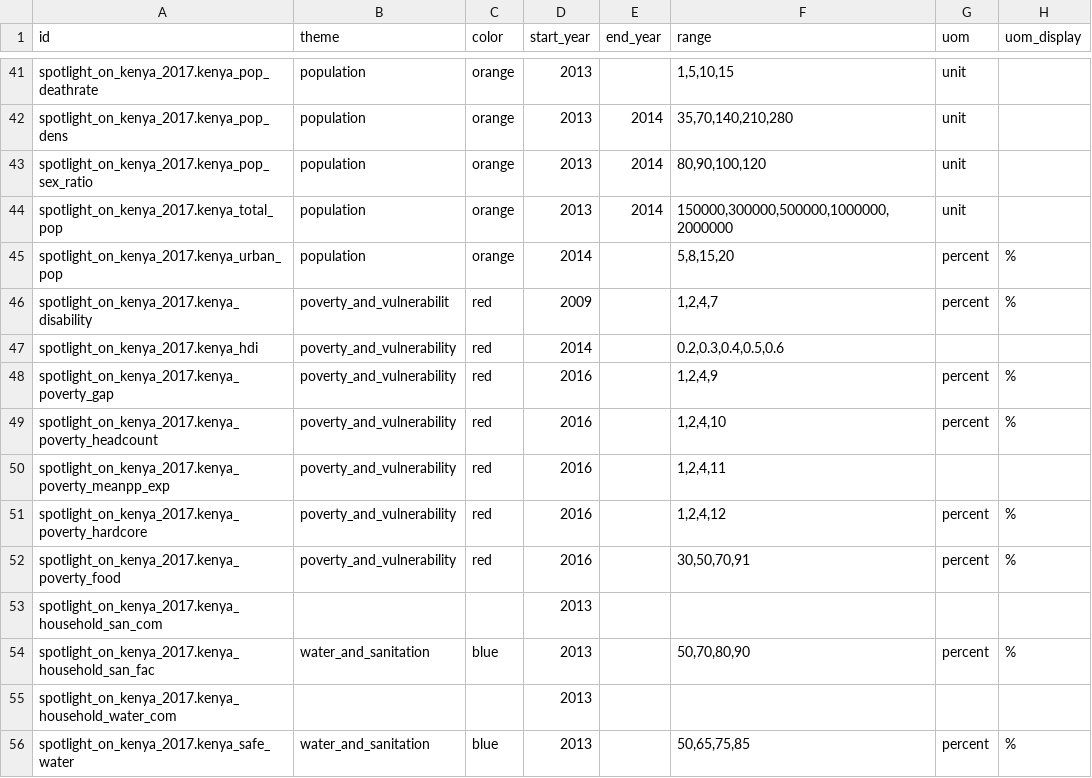
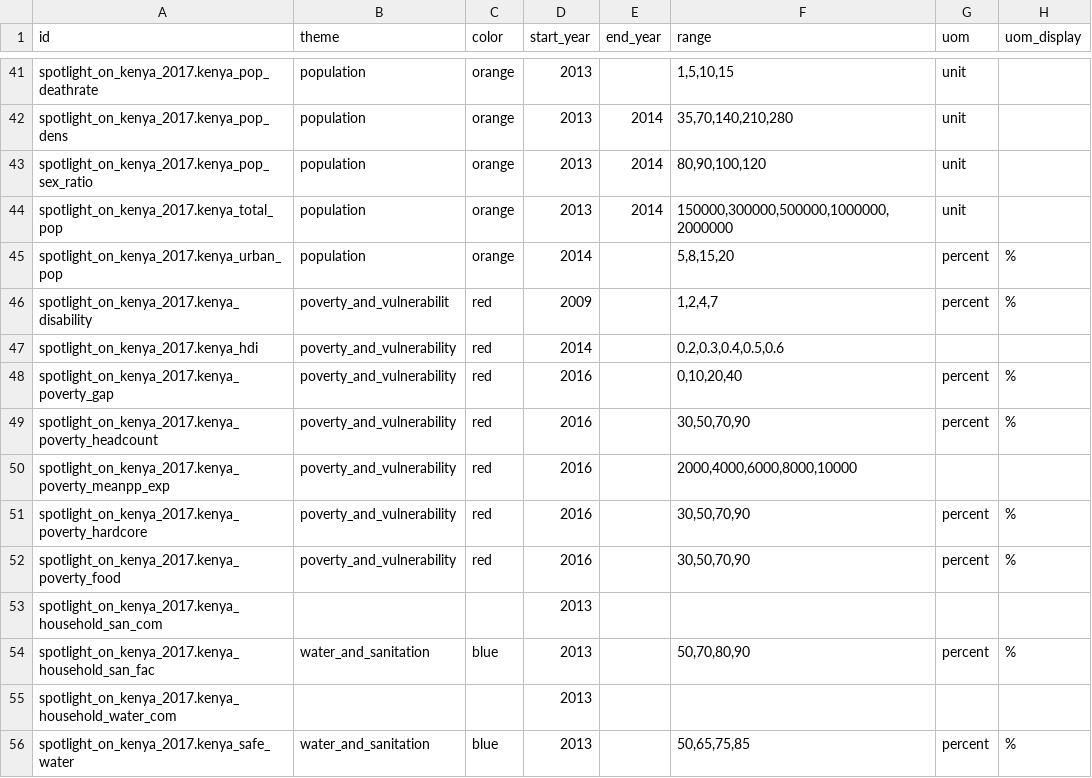
Before and after one commit to devinit/Datahub-cms, a CSV file: spotlight-kenya/concept.csv, drawn as a sheet; only a part is shown, gaps mark what is left out; the diff names each change by its address in the sheet, - before the commit and + after, or states it on an @@ line.

Commit message:
Update concept.csv

```diff
--- a/spotlight-kenya/concept.csv
+++ b/spotlight-kenya/concept.csv
-F48 (range): 1,2,4,9
+F48 (range): 0,10,20,40
-F49 (range): 1,2,4,10
+F49 (range): 30,50,70,90
-F50 (range): 1,2,4,11
+F50 (range): 2000,4000,6000,8000,10000
-F51 (range): 1,2,4,12
+F51 (range): 30,50,70,90
-F52 (range): 30,50,70,91
+F52 (range): 30,50,70,90
```
